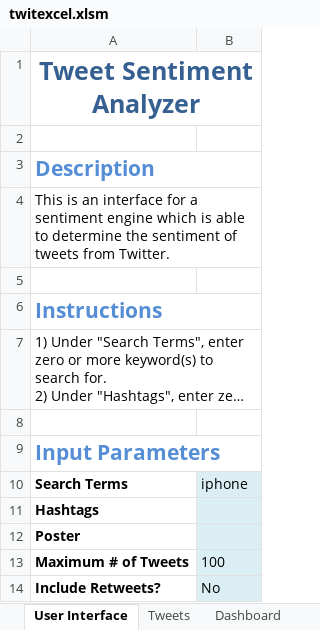
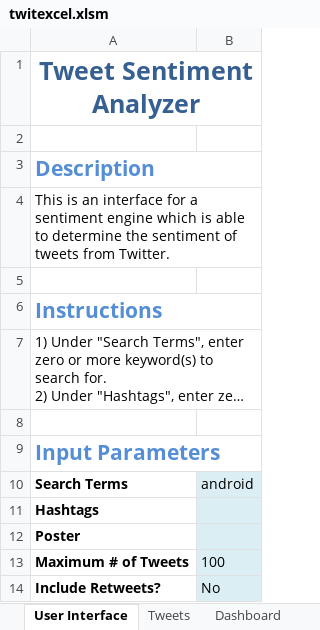
Before and after one commit to hys89/twitter-sentiment, an Excel workbook: twitexcel.xlsm, sheet User Interface, drawn as a sheet; long unchanged cells end in …; values as stored, in another font and other column widths than the file's, no borders; charts and pictures not drawn; the diff names each change by its address in the sheet, - before the commit and + after, or states it on an @@ line.

```diff
--- a/twitexcel.xlsm (sheet User Interface)
+++ b/twitexcel.xlsm (sheet User Interface)
-B10: iphone
+B10: android
```
Also changed, not shown: sheet Tweets, sheet Dashboard, charts or pictures, 2 other files.
